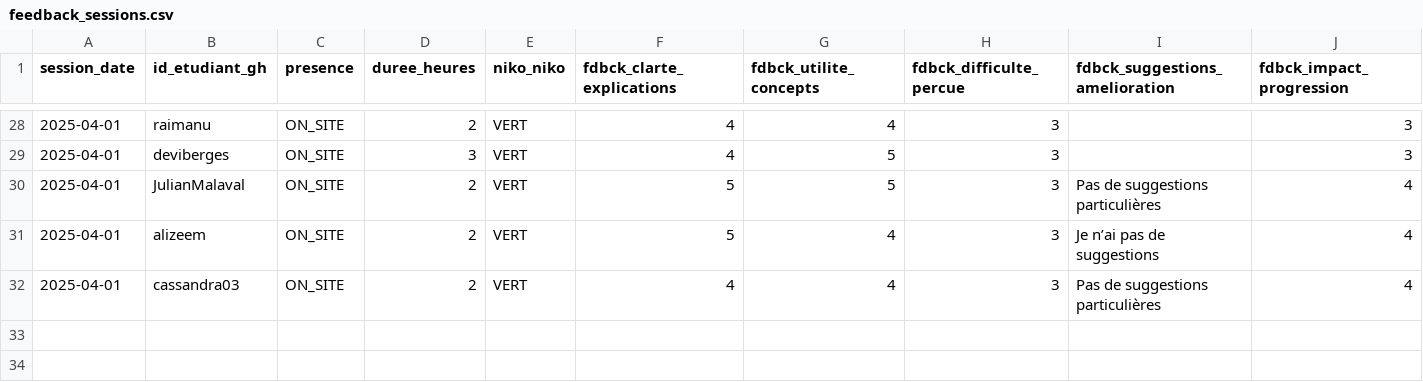
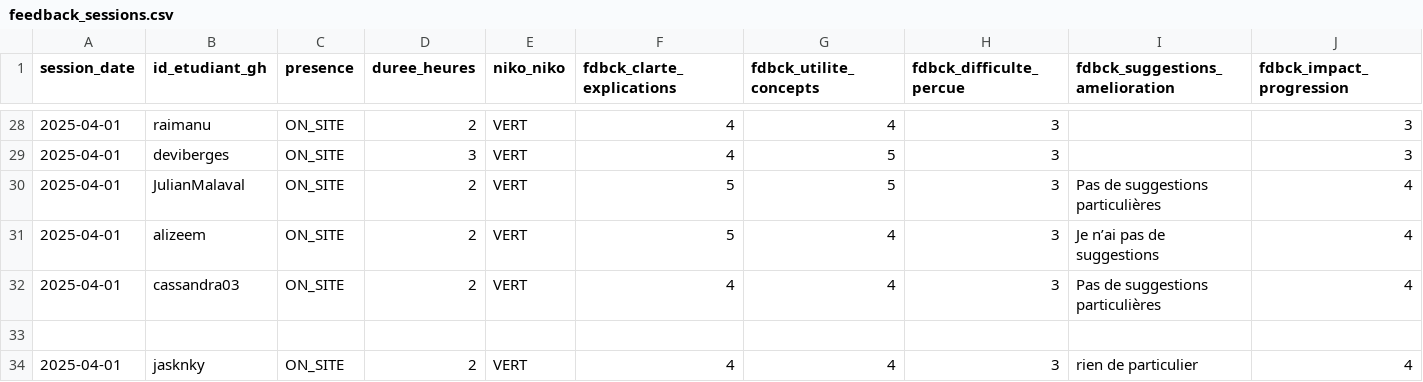
Before and after one commit to playade/unc_iae_miage_interop_si_feedbacks, a CSV file: data/feedback_sessions.csv, drawn as a sheet; only a part is shown, gaps mark what is left out; rows hold the shown columns only; the diff names each change by its address in the sheet, - before the commit and + after, or states it on an @@ line.

```diff
--- a/data/feedback_sessions.csv
+++ b/data/feedback_sessions.csv
+row 33: (empty)
+row 34: 2025-04-01 | jasknky | ON_SITE | 2 | VERT | 4 | 4 | 3 | rien de particulier | 4
```
